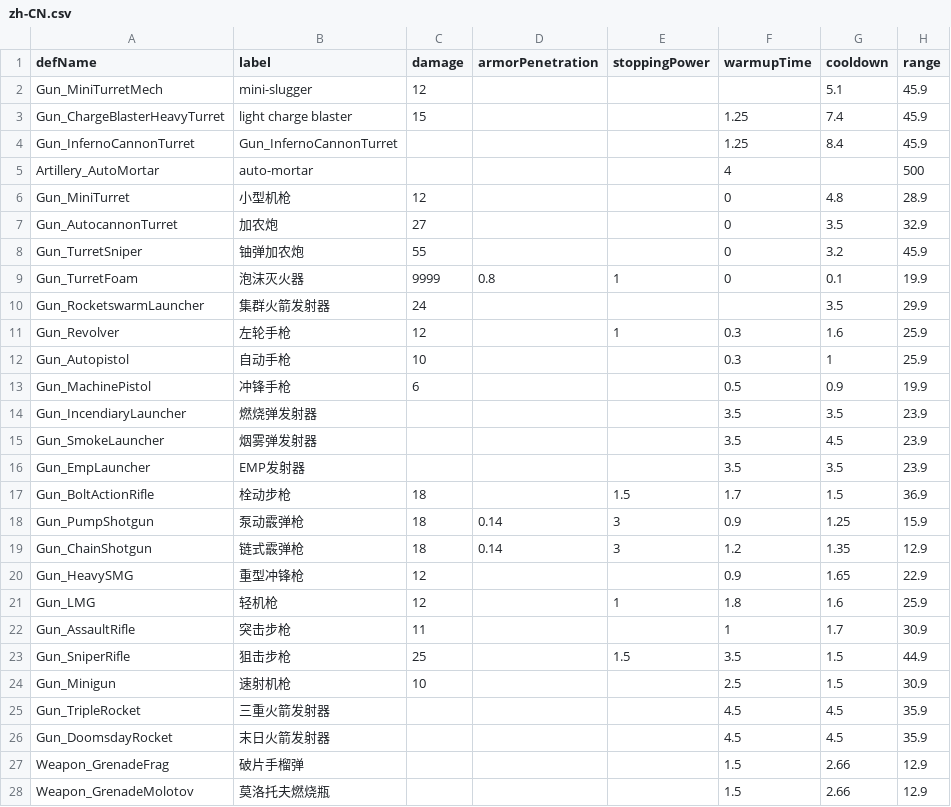
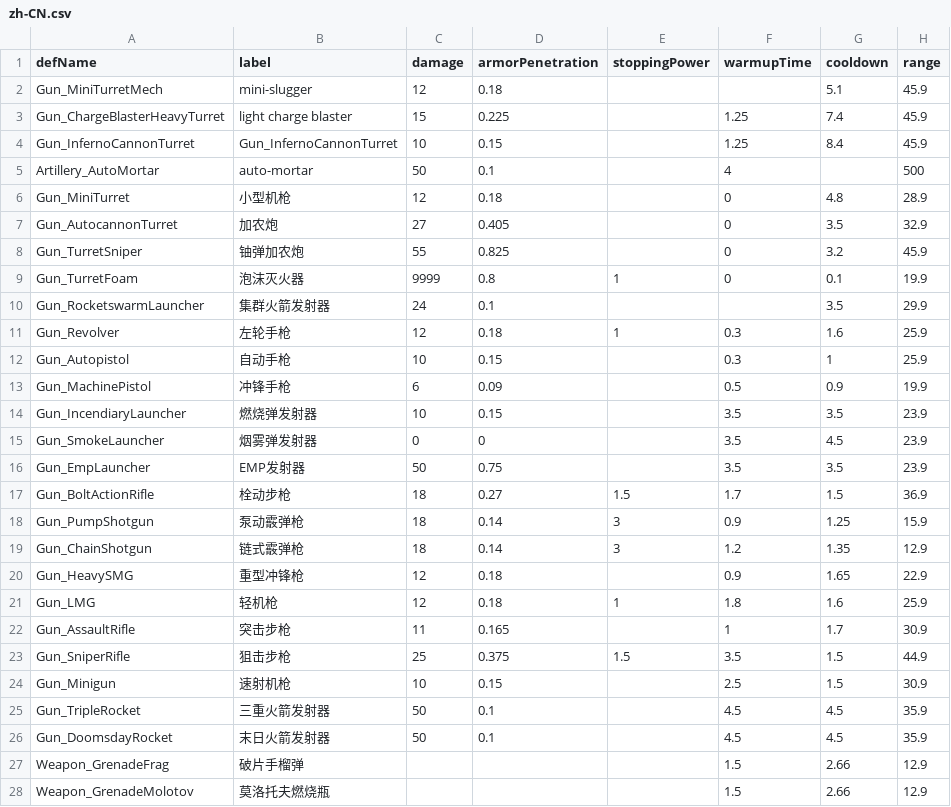
Before and after one commit to Laurence-042/rimworld-ordinatus-calculi, a CSV file: public/data/weapon/Core/zh-CN.csv, drawn as a sheet; only a part is shown; the diff covers the shown part only; the diff names each change by its address in the sheet, - before the commit and + after, or states it on an @@ line.

Commit message:
feat: Update weapon definitions and damage calculations
- Added armor penetration and damage values to various weapon definitions in zh-CN and en-US CSV files.
- Enhanced the number formatting utility to handle floating-point precision.
- Introduced a new DamageDefParser to manage damage type definitions and their properties.
- Updated weapon CSV generation logic to incorporate damage type defaults for better accuracy.
- Refactored weapon and projectile parsing to utilize the new damage definitions.

```diff
--- a/public/data/weapon/Core/zh-CN.csv
+++ b/public/data/weapon/Core/zh-CN.csv
-D2 (armorPenetration): (empty)
+D2 (armorPenetration): 0.18
-D3 (armorPenetration): (empty)
+D3 (armorPenetration): 0.225
-C4 (damage): (empty)
+C4 (damage): 10
-D4 (armorPenetration): (empty)
+D4 (armorPenetration): 0.15
-C5 (damage): (empty)
+C5 (damage): 50
-D5 (armorPenetration): (empty)
+D5 (armorPenetration): 0.1
-D6 (armorPenetration): (empty)
+D6 (armorPenetration): 0.18
-D7 (armorPenetration): (empty)
+D7 (armorPenetration): 0.405
-D8 (armorPenetration): (empty)
+D8 (armorPenetration): 0.825
-D10 (armorPenetration): (empty)
+D10 (armorPenetration): 0.1
-D11 (armorPenetration): (empty)
+D11 (armorPenetration): 0.18
-D12 (armorPenetration): (empty)
+D12 (armorPenetration): 0.15
-D13 (armorPenetration): (empty)
+D13 (armorPenetration): 0.09
-C14 (damage): (empty)
+C14 (damage): 10
-D14 (armorPenetration): (empty)
+D14 (armorPenetration): 0.15
-C15 (damage): (empty)
+C15 (damage): 0
-D15 (armorPenetration): (empty)
+D15 (armorPenetration): 0
-C16 (damage): (empty)
+C16 (damage): 50
-D16 (armorPenetration): (empty)
+D16 (armorPenetration): 0.75
-D17 (armorPenetration): (empty)
+D17 (armorPenetration): 0.27
-D20:D21 (armorPenetration): (empty)
+D20:D21 (armorPenetration): 0.18
-D22 (armorPenetration): (empty)
+D22 (armorPenetration): 0.165
-D23 (armorPenetration): (empty)
+D23 (armorPenetration): 0.375
-D24 (armorPenetration): (empty)
+D24 (armorPenetration): 0.15
-C25:C26 (damage): (empty)
+C25:C26 (damage): 50
-D25:D26 (armorPenetration): (empty)
+D25:D26 (armorPenetration): 0.1
```
Also changed, not shown: 9 edited cells elsewhere in this file, public/data/weapon/Biotech/en-US.csv, public/data/weapon/Biotech/zh-CN.csv, 13 other files.
